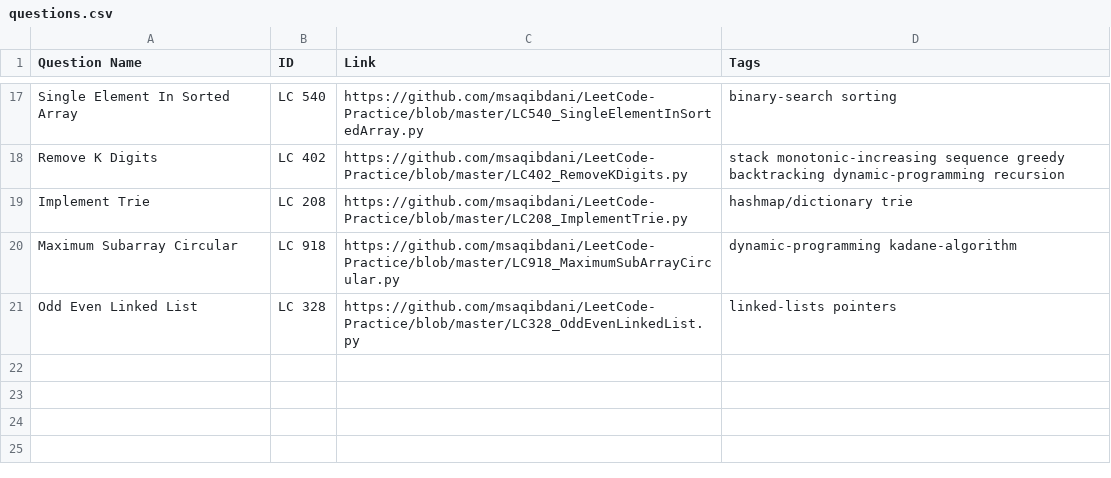
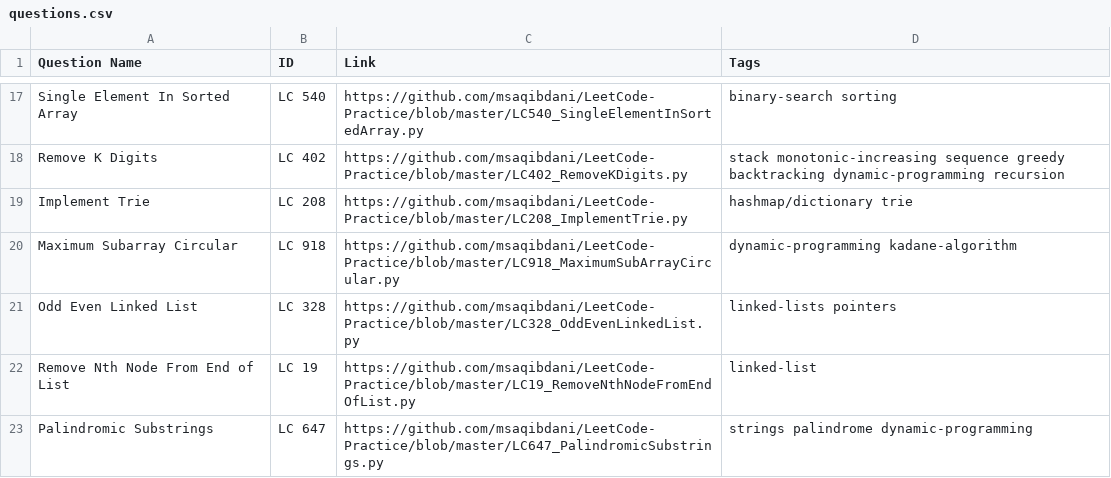
Before and after one commit to msaqibdani/LeetCode-Practice, a CSV file: questions.csv, drawn as a sheet; only a part is shown, gaps mark what is left out; the diff names each change by its address in the sheet, - before the commit and + after, or states it on an @@ line.

Commit message:
Count Palindromic Substrings

```diff
--- a/questions.csv
+++ b/questions.csv
+row 22: Remove Nth Node From End of List | LC 19 | https://github.com/msaqibdani/LeetCode-Practice/blob/master/LC19_RemoveNthNodeFromEndOfList.py | linked-list
+row 23: Palindromic Substrings | LC 647 | https://github.com/msaqibdani/LeetCode-Practice/blob/master/LC647_PalindromicSubstrings.py | strings palindrome dynamic-programming
```
Also changed, not shown: 3 other files.
